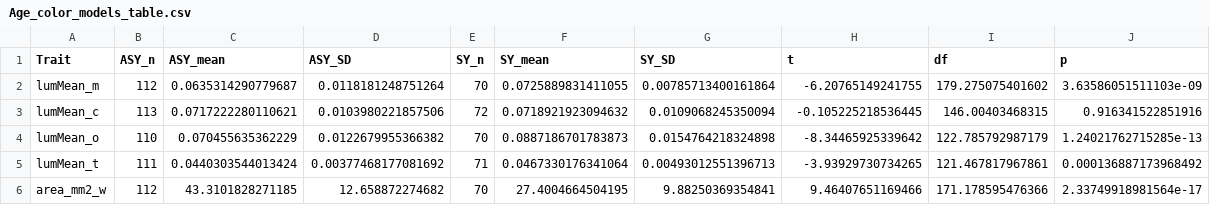
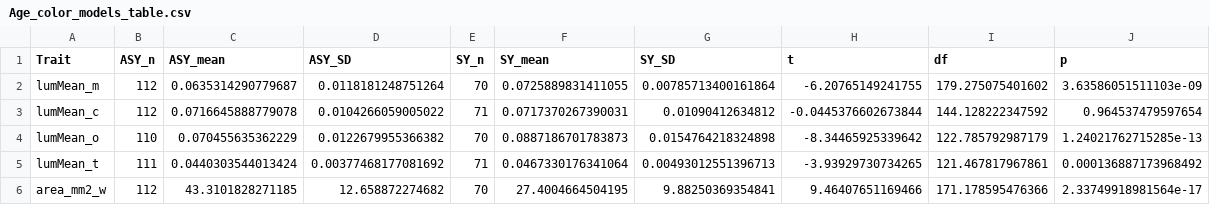
Before and after one commit to madelynore/BTBW_plumage, a CSV file: results/age/Age_color_models_table.csv, drawn as a sheet.

```diff
--- a/results/age/Age_color_models_table.csv
+++ b/results/age/Age_color_models_table.csv
@@ -2,3 +2,3 @@
 "lumMean_m",112,0.0635314290779687,0.0118181248751264,70,0.0725889831411055,0.00785713400161864,-6.20765149241755,179.275075401602,3.63586051511103e-09
-"lumMean_c",113,0.0717222280110621,0.0103980221857506,72,0.0718921923094632,0.0109068245350094,-0.105225218536445,146.00403468315,0.916341522851916
+"lumMean_c",112,0.0716645888779078,0.0104266059005022,71,0.0717370267390031,0.01090412634812,-0.0445376602673844,144.128222347592,0.964537479597654
 "lumMean_o",110,0.070455635362229,0.0122679955366382,70,0.0887186701783873,0.0154764218324898,-8.34465925339642,122.785792987179,1.24021762715285e-13
```
Also changed, not shown: data/photos/BTBW_whole_specimen_Image_Analysis_measurements_allpop_avgimg_wide.csv, data/photos/BTBW_whole_specimen_Image_Analysis_measurements_averaged_allpop.csv, 22 other files.
